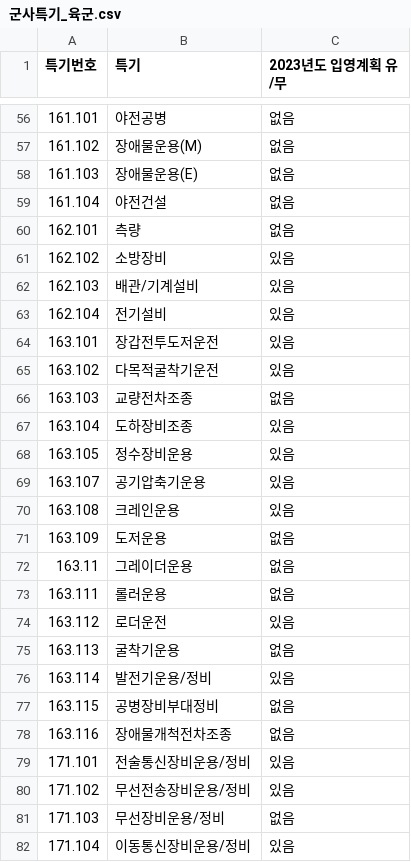
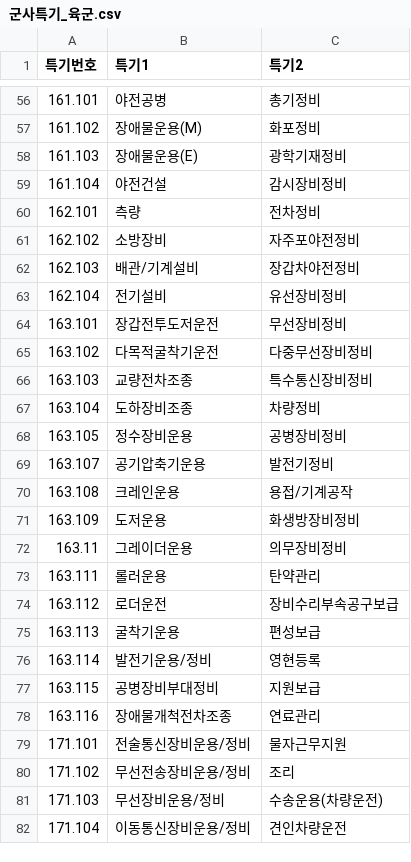
Before and after one commit to leekicom/kihun, a CSV file: 군사특기_육군.csv, drawn as a sheet; only a part is shown, gaps mark what is left out; the diff covers the shown part only.

```diff
--- a/군사특기_육군.csv
+++ b/군사특기_육군.csv
@@ -1 +1 @@
-특기번호,특기,2023년도 입영계획 유/무
+특기번호,특기1,특기2
@@ -56,27 +56,27 @@
-161.101,야전공병,없음
-161.102,장애물운용(M),없음
-161.103,장애물운용(E),없음
-161.104,야전건설,없음
-162.101,측량,없음
-162.102,소방장비,있음
-162.103,배관/기계설비,있음
-162.104,전기설비,있음
-163.101,장갑전투도저운전,있음
-163.102,다목적굴착기운전,있음
-163.103,교량전차조종,없음
-163.104,도하장비조종,있음
-163.105,정수장비운용,있음
-163.107,공기압축기운용,있음
-163.108,크레인운용,있음
-163.109,도저운용,없음
-163.11,그레이더운용,없음
-163.111,롤러운용,없음
-163.112,로더운전,있음
-163.113,굴착기운용,없음
-163.114,발전기운용/정비,있음
-163.115,공병장비부대정비,없음
-163.116,장애물개척전차조종,없음
-171.101,전술통신장비운용/정비,있음
-171.102,무선전송장비운용/정비,있음
-171.103,무선장비운용/정비,없음
-171.104,이동통신장비운용/정비,있음
+161.101,야전공병,총기정비
+161.102,장애물운용(M),화포정비
+161.103,장애물운용(E),광학기재정비
+161.104,야전건설,감시장비정비
+162.101,측량,전차정비
+162.102,소방장비,자주포야전정비
+162.103,배관/기계설비,장갑차야전정비
+162.104,전기설비,유선장비정비
+163.101,장갑전투도저운전,무선장비정비
+163.102,다목적굴착기운전,다중무선장비정비
+163.103,교량전차조종,특수통신장비정비
+163.104,도하장비조종,차량정비
+163.105,정수장비운용,공병장비정비
+163.107,공기압축기운용,발전기정비
+163.108,크레인운용,용접/기계공작
+163.109,도저운용,화생방장비정비
+163.11,그레이더운용,의무장비정비
+163.111,롤러운용,탄약관리
+163.112,로더운전,장비수리부속공구보급
+163.113,굴착기운용,편성보급
+163.114,발전기운용/정비,영현등록
+163.115,공병장비부대정비,지원보급
+163.116,장애물개척전차조종,연료관리
+171.101,전술통신장비운용/정비,물자근무지원
+171.102,무선전송장비운용/정비,조리
+171.103,무선장비운용/정비,수송운용(차량운전)
+171.104,이동통신장비운용/정비,견인차량운전
```
Also changed, not shown: 159 edited cells elsewhere in this file, 군사특기_해군.csv, 2 other files.
